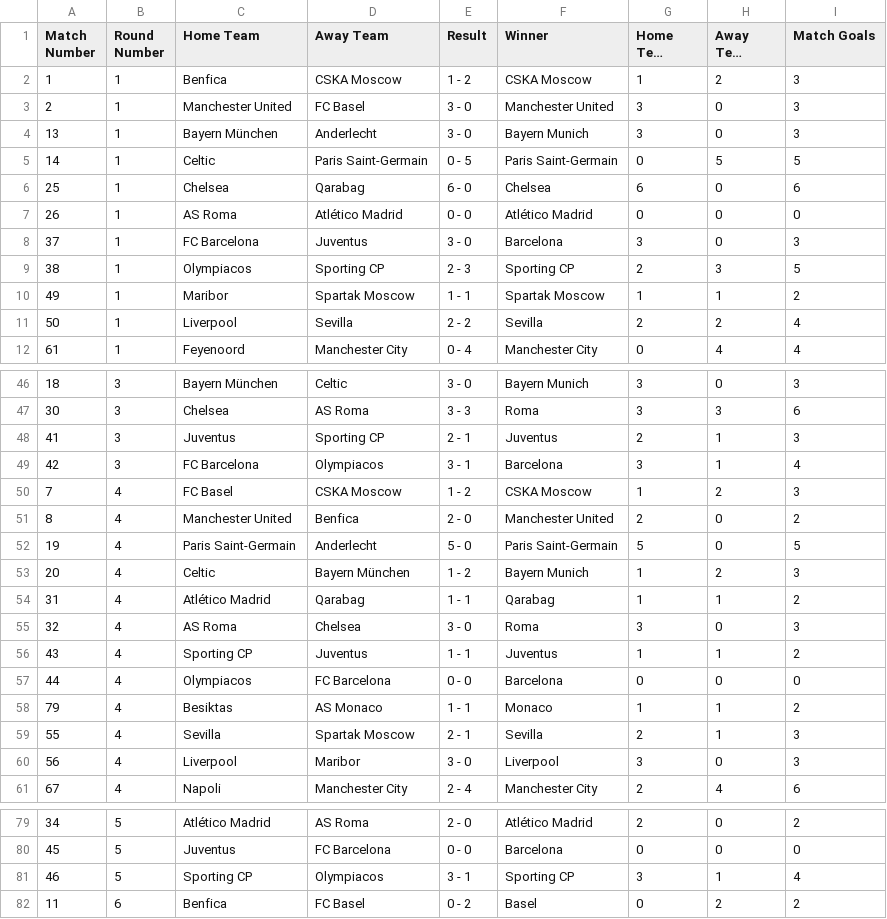
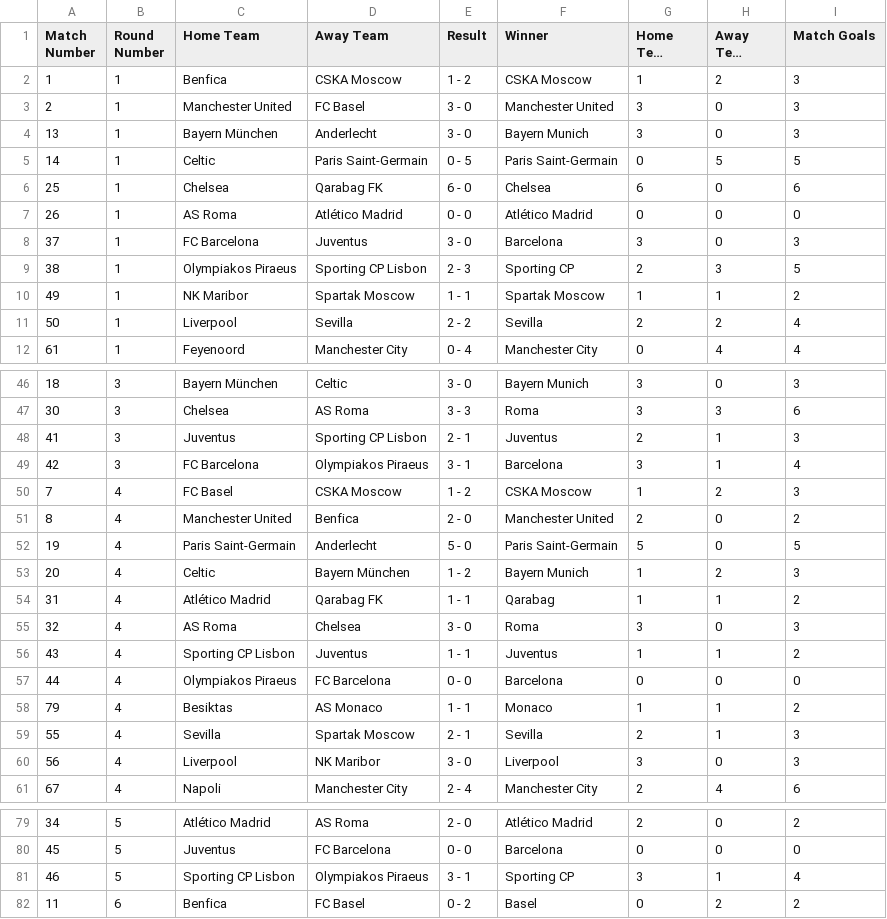
Before and after one commit to PdEXavierMY/Champions, a CSV file: data/champions-league-2017.csv, drawn as a sheet; only a part is shown, gaps mark what is left out; long unchanged cells end in …; the diff covers the shown part only; the diff names each change by its address in the sheet, - before the commit and + after, or states it on an @@ line.

```diff
--- a/data/champions-league-2017.csv
+++ b/data/champions-league-2017.csv
-D6 (Away Team): Qarabag
+D6 (Away Team): Qarabag FK
-C9 (Home Team): Olympiacos
+C9 (Home Team): Olympiakos Piraeus
-D9 (Away Team): Sporting CP
+D9 (Away Team): Sporting CP Lisbon
-C10 (Home Team): Maribor
+C10 (Home Team): NK Maribor
-D48 (Away Team): Sporting CP
+D48 (Away Team): Sporting CP Lisbon
-D49 (Away Team): Olympiacos
+D49 (Away Team): Olympiakos Piraeus
-D54 (Away Team): Qarabag
+D54 (Away Team): Qarabag FK
-C56 (Home Team): Sporting CP
+C56 (Home Team): Sporting CP Lisbon
-C57 (Home Team): Olympiacos
+C57 (Home Team): Olympiakos Piraeus
-D60 (Away Team): Maribor
+D60 (Away Team): NK Maribor
-C81 (Home Team): Sporting CP
+C81 (Home Team): Sporting CP Lisbon
-D81 (Away Team): Olympiacos
+D81 (Away Team): Olympiakos Piraeus
```
Also changed, not shown: 12 edited cells elsewhere in this file, data/champions-league-2018.csv, data/champions-league-2019.csv, 6 other files.
